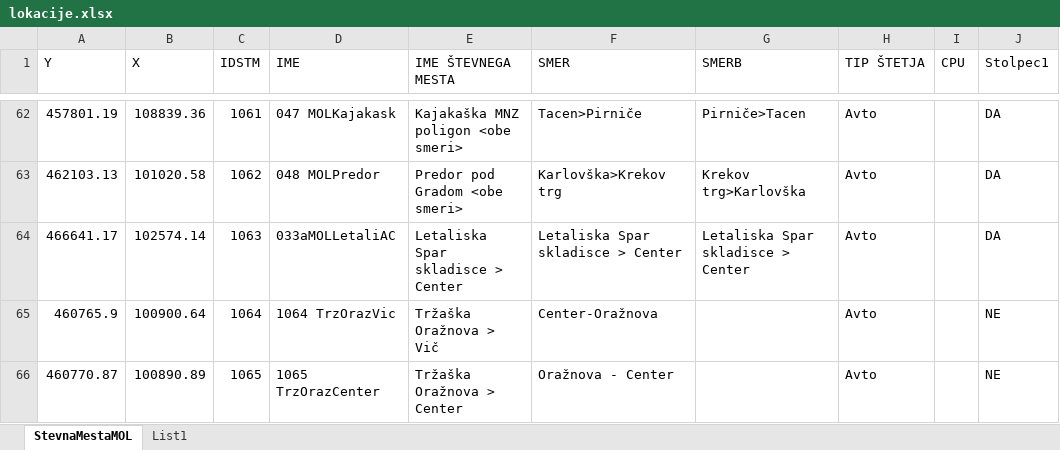
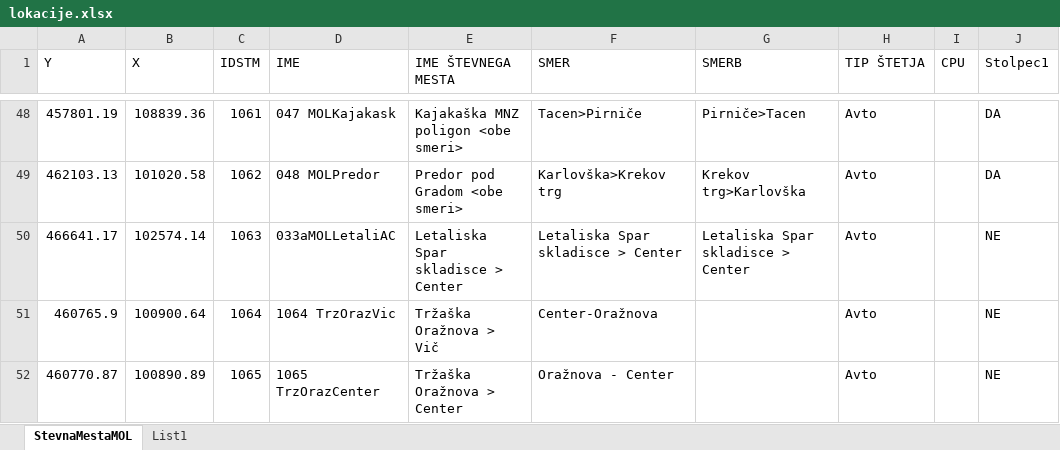
Before and after one commit to nutrija7/diplomska, an Excel workbook: Števci prometa/Lokacije števcev prometa na območju MOL/lokacije.xlsx, sheet StevnaMestaMOL, drawn as a sheet; only a part is shown, gaps mark what is left out; values as stored, in another font and other column widths than the file's, no borders; table styles not drawn; addresses are those after the commit; the diff covers the shown part only; the diff names each change by its address in the sheet, - before the commit and + after, or states it on an @@ line.

```diff
--- a/Števci prometa/Lokacije števcev prometa na območju MOL/lokacije.xlsx (sheet StevnaMestaMOL)
+++ b/Števci prometa/Lokacije števcev prometa na območju MOL/lokacije.xlsx (sheet StevnaMestaMOL)
-J50 (Stolpec1): DA
+J50 (Stolpec1): NE
```
Also changed, not shown: 14 removed rows and 3 edited cells elsewhere in this sheet, formulas that keep their value, Števci prometa/Lokacije števcev prometa na območju MOL/lokacije_s_koordinatami.xlsx, 11 other files.
